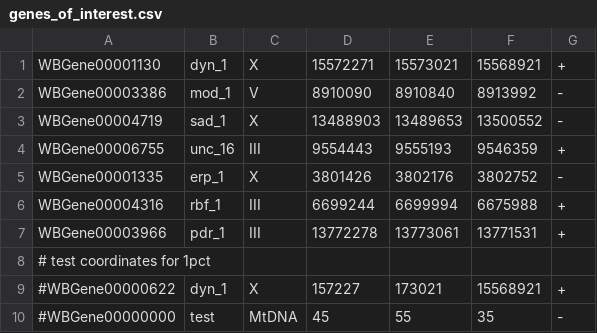
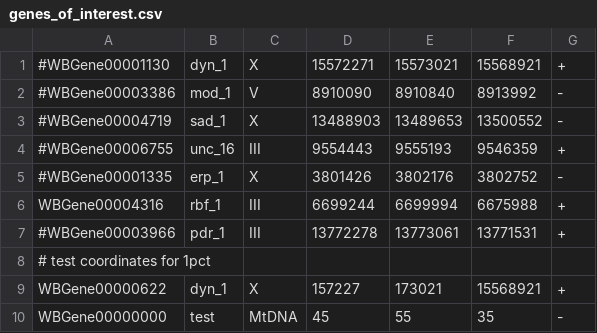
Before and after one commit to KorfLab/isoforms, a CSV file: APCanalysis/difalt/genes_of_interest.csv, drawn as a sheet.

```diff
--- a/APCanalysis/difalt/genes_of_interest.csv
+++ b/APCanalysis/difalt/genes_of_interest.csv
@@ -1,10 +1,10 @@
-WBGene00001130,dyn_1,X,15572271,15573021,15568921,+
-WBGene00003386,mod_1,V,8910090,8910840,8913992,-
-WBGene00004719,sad_1,X,13488903,13489653,13500552,-
-WBGene00006755,unc_16,III,9554443,9555193,9546359,+
-WBGene00001335,erp_1,X,3801426,3802176,3802752,-
+#WBGene00001130,dyn_1,X,15572271,15573021,15568921,+
+#WBGene00003386,mod_1,V,8910090,8910840,8913992,-
+#WBGene00004719,sad_1,X,13488903,13489653,13500552,-
+#WBGene00006755,unc_16,III,9554443,9555193,9546359,+
+#WBGene00001335,erp_1,X,3801426,3802176,3802752,-
 WBGene00004316,rbf_1,III,6699244,6699994,6675988,+
-WBGene00003966,pdr_1,III,13772278,13773061,13771531,+
+#WBGene00003966,pdr_1,III,13772278,13773061,13771531,+
 # test coordinates for 1pct
-#WBGene00000622,dyn_1,X,157227,173021,15568921,+
-#WBGene00000000,test,MtDNA,45,55,35,-
+WBGene00000622,dyn_1,X,157227,173021,15568921,+
+WBGene00000000,test,MtDNA,45,55,35,-
```
Also changed, not shown: 1 other file.
